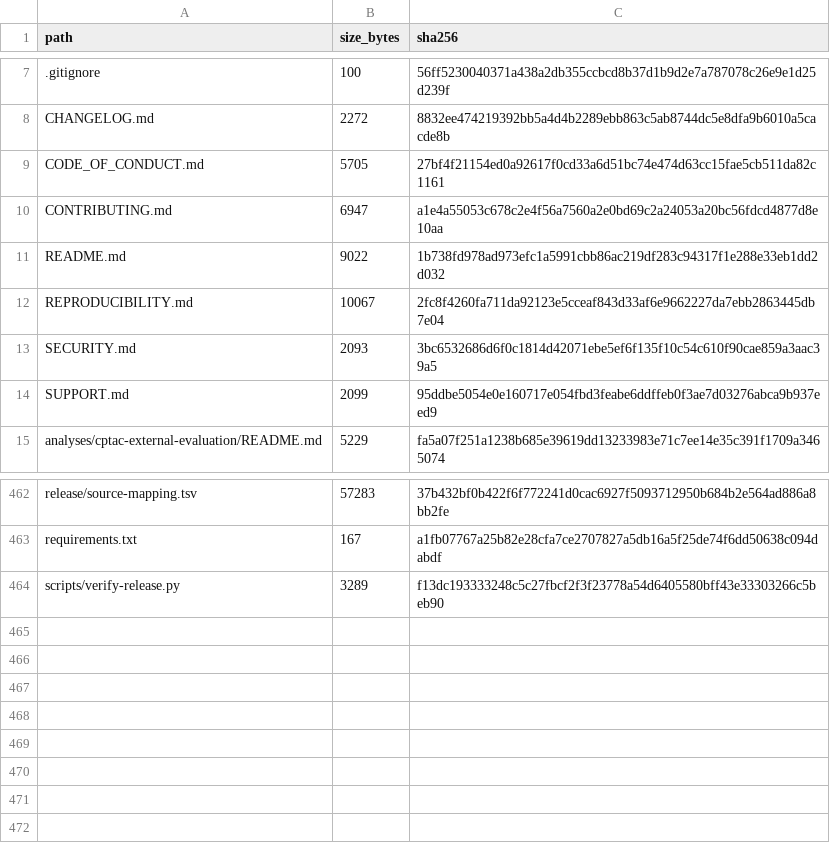
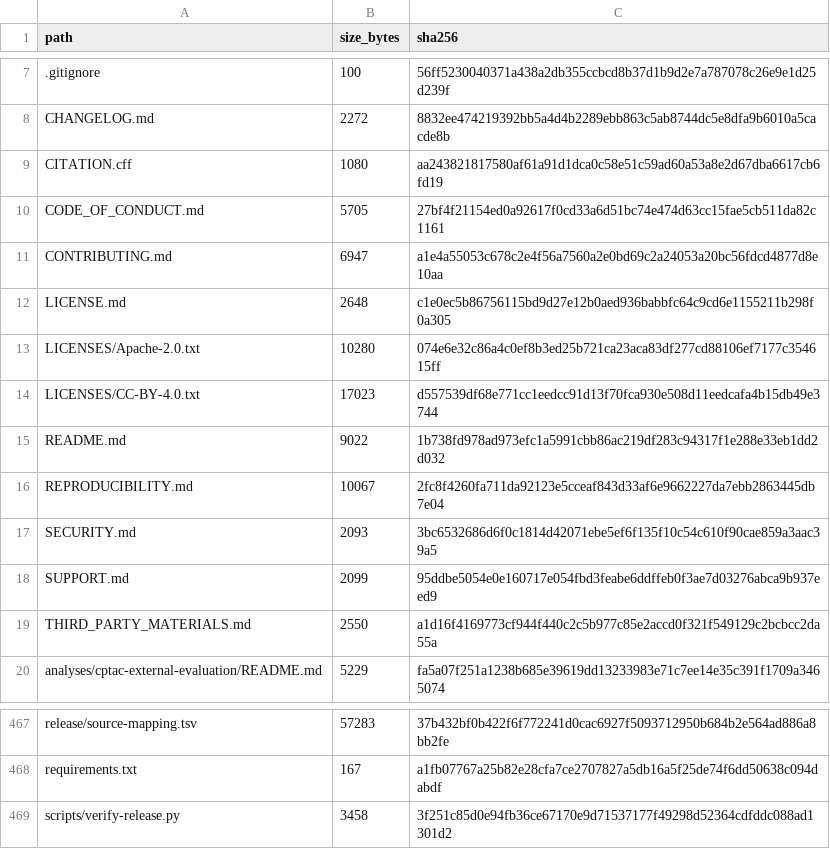
Before and after one commit to helena-bio/endometrial-developmental-regulons, a TSV file: release/file-manifest.tsv, drawn as a sheet; only a part is shown, gaps mark what is left out.

Commit message:
docs: add licensing and citation metadata

```diff
--- a/release/file-manifest.tsv
+++ b/release/file-manifest.tsv
@@ -8,4 +8,8 @@ path	size_bytes	sha256
 CHANGELOG.md	2272	8832ee474219392bb5a4d4b2289ebb863c5ab8744dc5e8dfa9b6010a5cacde8b
+CITATION.cff	1080	aa243821817580af61a91d1dca0c58e51c59ad60a53a8e2d67dba6617cb6fd19
 CODE_OF_CONDUCT.md	5705	27bf4f21154ed0a92617f0cd33a6d51bc74e474d63cc15fae5cb511da82c1161
 CONTRIBUTING.md	6947	a1e4a55053c678c2e4f56a7560a2e0bd69c2a24053a20bc56fdcd4877d8e10aa
+LICENSE.md	2648	c1e0ec5b86756115bd9d27e12b0aed936babbfc64c9cd6e1155211b298f0a305
+LICENSES/Apache-2.0.txt	10280	074e6e32c86a4c0ef8b3ed25b721ca23aca83df277cd88106ef7177c354615ff
+LICENSES/CC-BY-4.0.txt	17023	d557539df68e771cc1eedcc91d13f70fca930e508d11eedcafa4b15db49e3744
 README.md	9022	1b738fd978ad973efc1a5991cbb86ac219df283c94317f1e288e33eb1dd2d032
@@ -14,2 +18,3 @@ SECURITY.md	2093	3bc6532686d6f0c1814d42071ebe5ef6f135f10c54c610f90cae859a3aac39a
 SUPPORT.md	2099	95ddbe5054e0e160717e054fbd3feabe6ddffeb0f3ae7d03276abca9b937eed9
+THIRD_PARTY_MATERIALS.md	2550	a1d16f4169773cf944f440c2c5b977c85e2accd0f321f549129c2bcbcc2da55a
 analyses/cptac-external-evaluation/README.md	5229	fa5a07f251a1238b685e39619dd13233983e71c7ee14e35c391f1709a3465074
@@ -463,2 +468,2 @@ release/source-mapping.tsv	57283	37b432bf0b422f6f772241d0cac6927f5093712950b684b
 requirements.txt	167	a1fb07767a25b82e28cfa7ce2707827a5db16a5f25de74f6dd50638c094dabdf
-scripts/verify-release.py	3289	f13dc193333248c5c27fbcf2f3f23778a54d6405580bff43e33303266c5beb90
+scripts/verify-release.py	3458	3f251c85d0e94fb36ce67170e9d71537177f49298d52364cdfddc088ad1301d2
```
Also changed, not shown: 7 other files.
